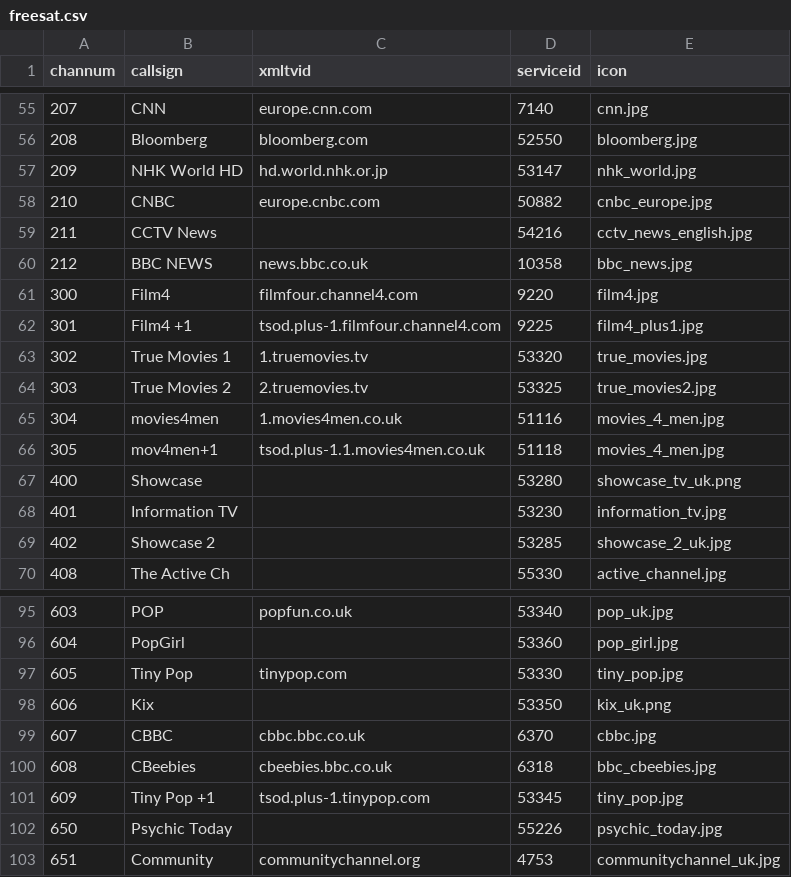
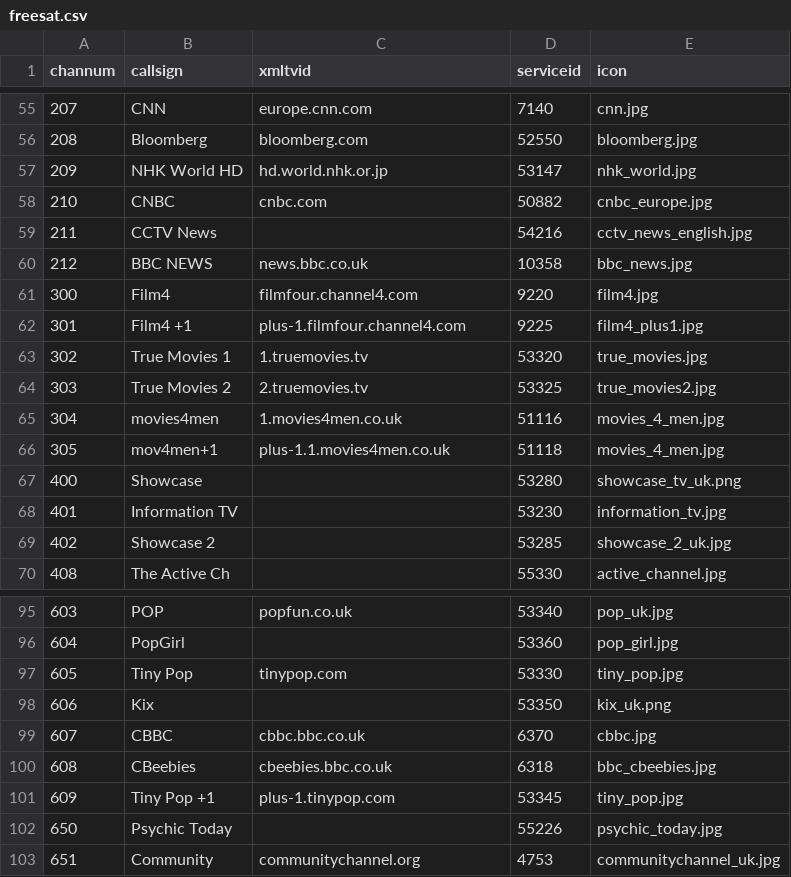
Before and after one commit to ta264/mythtv_channel_manager, a CSV file: contrib/freesat.csv, drawn as a sheet; only a part is shown, gaps mark what is left out; the diff covers the shown part only.

Commit message:
Switch to tv_grab_uk_atlas - alter config output and some xmltvids

```diff
--- a/contrib/freesat.csv
+++ b/contrib/freesat.csv
@@ -57,3 +57,3 @@ channum,callsign,xmltvid,serviceid,icon
 209,NHK World HD,hd.world.nhk.or.jp,53147,nhk_world.jpg
-210,CNBC,europe.cnbc.com,50882,cnbc_europe.jpg
+210,CNBC,cnbc.com,50882,cnbc_europe.jpg
 211,CCTV News,,54216,cctv_news_english.jpg
@@ -61,3 +61,3 @@ channum,callsign,xmltvid,serviceid,icon
 300,Film4,filmfour.channel4.com,9220,film4.jpg
-301,Film4 +1,tsod.plus-1.filmfour.channel4.com,9225,film4_plus1.jpg
+301,Film4 +1,plus-1.filmfour.channel4.com,9225,film4_plus1.jpg
 302,True Movies 1,1.truemovies.tv,53320,true_movies.jpg
@@ -65,3 +65,3 @@ channum,callsign,xmltvid,serviceid,icon
 304,movies4men,1.movies4men.co.uk,51116,movies_4_men.jpg
-305,mov4men+1,tsod.plus-1.1.movies4men.co.uk,51118,movies_4_men.jpg
+305,mov4men+1,plus-1.1.movies4men.co.uk,51118,movies_4_men.jpg
 400,Showcase,,53280,showcase_tv_uk.png
@@ -100,3 +100,3 @@ channum,callsign,xmltvid,serviceid,icon
 608,CBeebies,cbeebies.bbc.co.uk,6318,bbc_cbeebies.jpg
-609,Tiny Pop +1,tsod.plus-1.tinypop.com,53345,tiny_pop.jpg
+609,Tiny Pop +1,plus-1.tinypop.com,53345,tiny_pop.jpg
 650,Psychic Today,,55226,psychic_today.jpg
```
Also changed, not shown: 25 edited cells elsewhere in this file, 2 other files.
